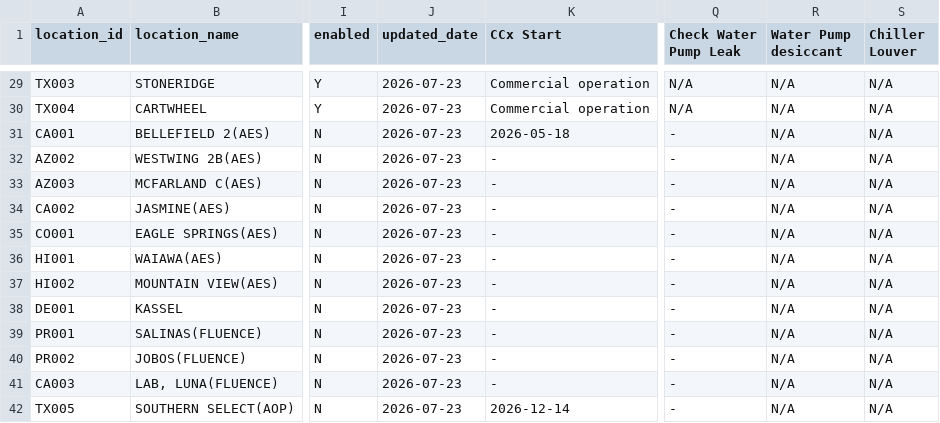
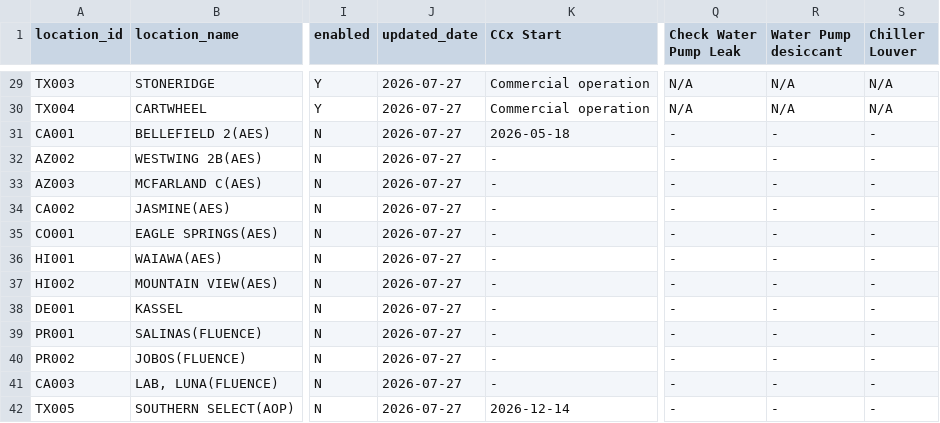
Before and after one commit to Eucalyptuss/site_work_status_dashboard, a CSV file: site_status.csv, drawn as a sheet; only a part is shown, gaps mark what is left out; the diff covers the shown part only; the diff names each change by its address in the sheet, - before the commit and + after, or states it on an @@ line.

```diff
--- a/site_status.csv
+++ b/site_status.csv
-J29:J42 (updated_date): 2026-07-23
+J29:J42 (updated_date): 2026-07-27
-R31:R42 (Water Pump desiccant): N/A
+R31:R42 (Water Pump desiccant): -
-S31:S42 (Chiller Louver): N/A
+S31:S42 (Chiller Louver): -
```
Also changed, not shown: 34 edited cells elsewhere in this file, site_people.csv.
